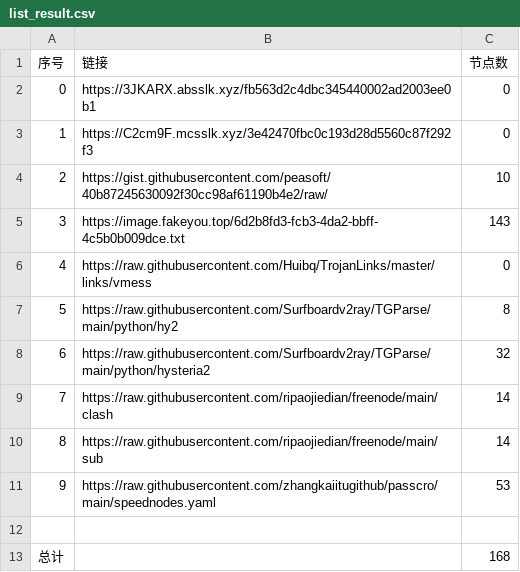
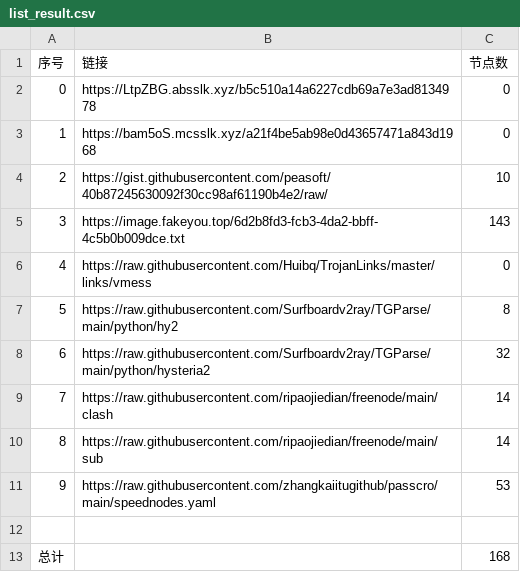
Before and after one commit to hahahahalipoterr/NoMoreWalls, a CSV file: list_result.csv, drawn as a sheet.

```diff
--- a/list_result.csv
+++ b/list_result.csv
@@ -1,4 +1,4 @@
 序号,链接,节点数
-0,https://3JKARX.absslk.xyz/fb563d2c4dbc345440002ad2003ee0b1,0
-1,https://C2cm9F.mcsslk.xyz/3e42470fbc0c193d28d5560c87f292f3,0
+0,https://LtpZBG.absslk.xyz/b5c510a14a6227cdb69a7e3ad8134978,0
+1,https://bam5oS.mcsslk.xyz/a21f4be5ab98e0d43657471a843d1968,0
 2,https://gist.githubusercontent.com/peasoft/40b87245630092f30cc98af61190b4e2/raw/,10
```
Also changed, not shown: 15 other files.
